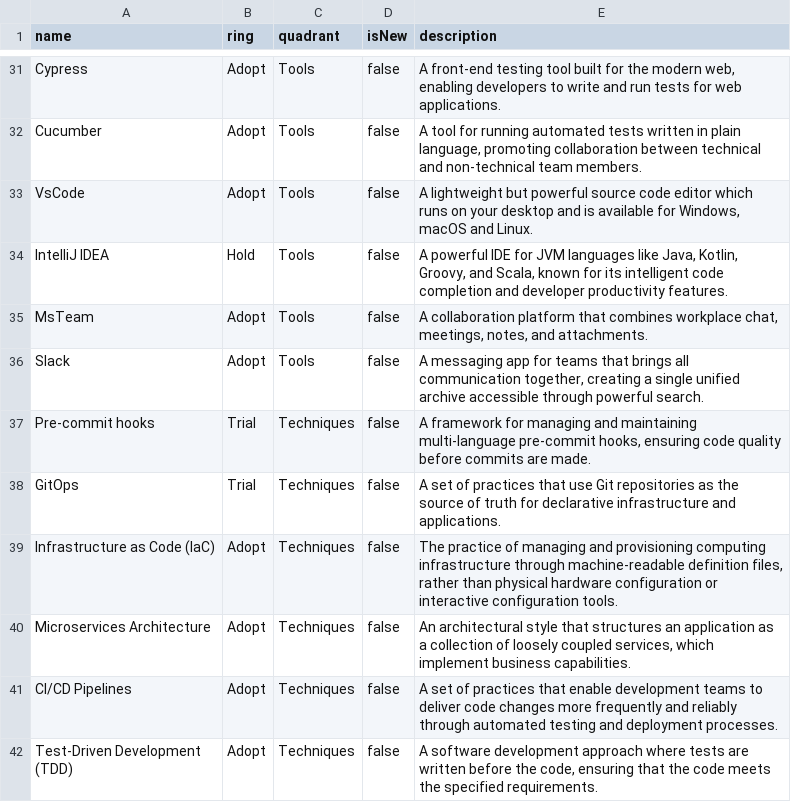
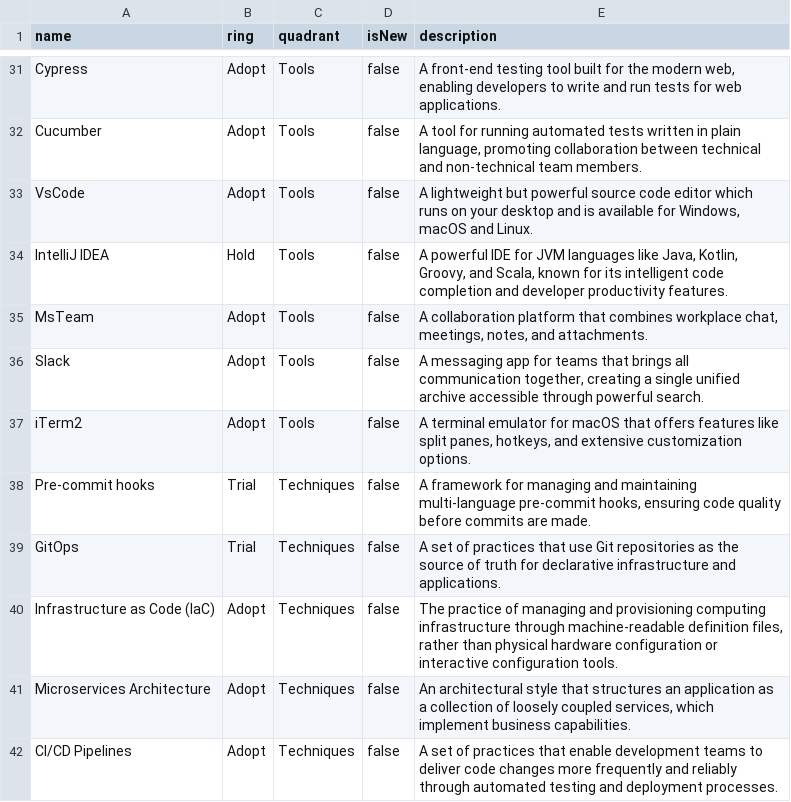
Before and after one commit to casci-ai/technology-radar, a CSV file: radar.csv, drawn as a sheet; only a part is shown, gaps mark what is left out; the shorter side is filled out with more unchanged rows; the diff names each change by its address in the sheet, - before the commit and + after, or states it on an @@ line.

Commit message:
Updated CSV radar

```diff
--- a/radar.csv
+++ b/radar.csv
+row 37: iTerm2 | Adopt | Tools | false | A terminal emulator for macOS that offers features like split panes, hotkeys, and extensive customization options.
```
